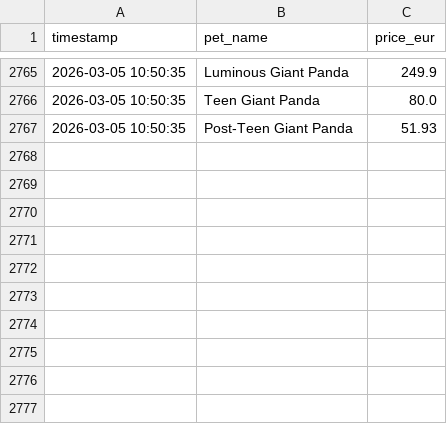
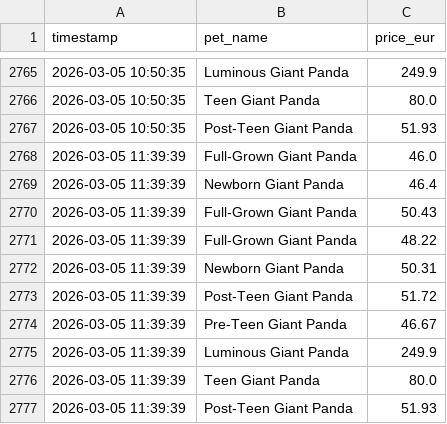
Before and after one commit to anmton/strapets-tracker, a CSV file: price_history.csv, drawn as a sheet; only a part is shown, gaps mark what is left out; the diff names each change by its address in the sheet, - before the commit and + after, or states it on an @@ line.

```diff
--- a/price_history.csv
+++ b/price_history.csv
+row 2768: 2026-03-05 11:39:39 | Full-Grown Giant Panda | 46.0
+row 2769: 2026-03-05 11:39:39 | Newborn Giant Panda | 46.4
+row 2770: 2026-03-05 11:39:39 | Full-Grown Giant Panda | 50.43
+row 2771: 2026-03-05 11:39:39 | Full-Grown Giant Panda | 48.22
+row 2772: 2026-03-05 11:39:39 | Newborn Giant Panda | 50.31
+row 2773: 2026-03-05 11:39:39 | Post-Teen Giant Panda | 51.72
+row 2774: 2026-03-05 11:39:39 | Pre-Teen Giant Panda | 46.67
+row 2775: 2026-03-05 11:39:39 | Luminous Giant Panda | 249.9
+row 2776: 2026-03-05 11:39:39 | Teen Giant Panda | 80.0
+row 2777: 2026-03-05 11:39:39 | Post-Teen Giant Panda | 51.93
```
Also changed, not shown: 1 other file.
